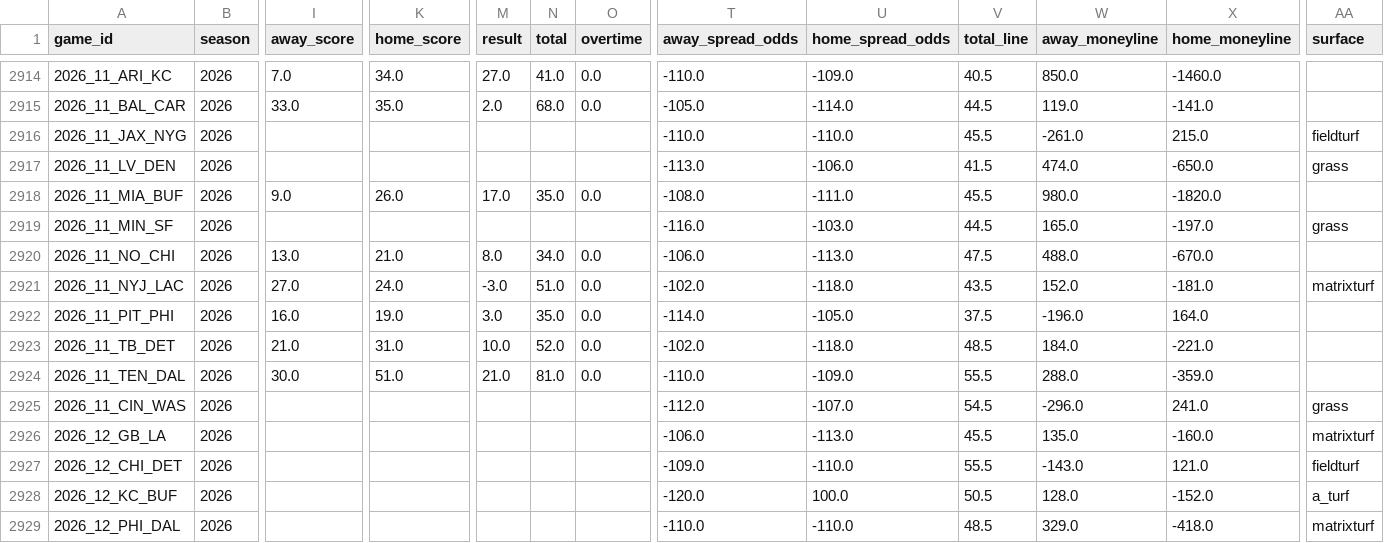
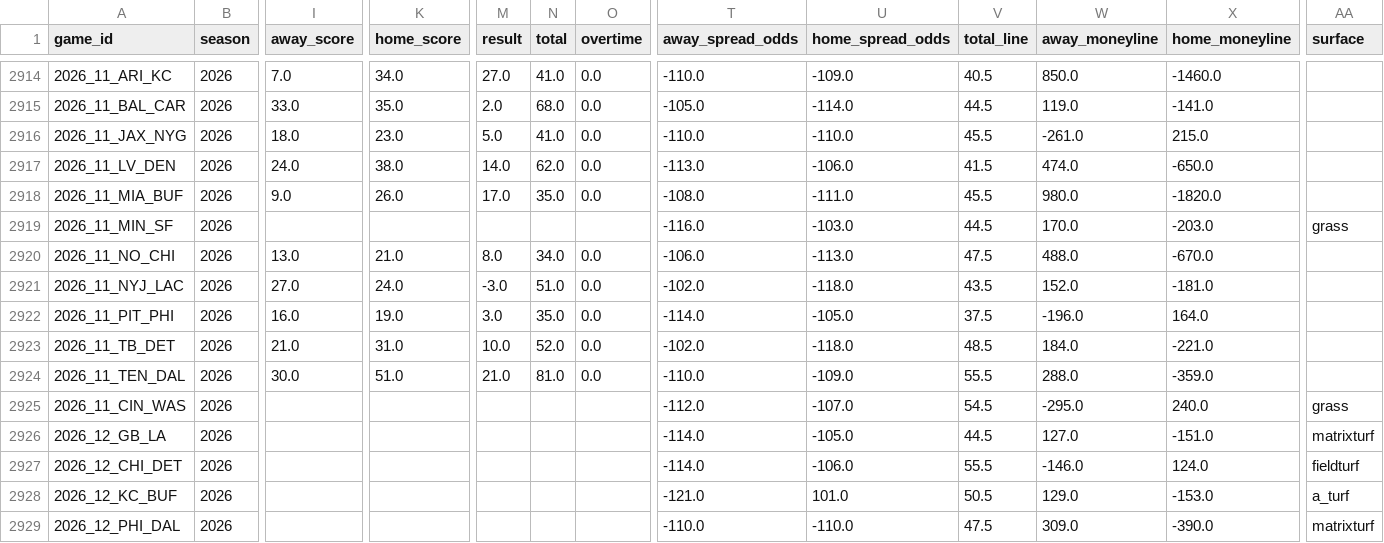
Before and after one commit to jack-more/MORELLOSIMS, a CSV file: nfl_pipeline/data/schedules.csv, drawn as a sheet; only a part is shown, gaps mark what is left out; the diff covers the shown part only; the diff names each change by its address in the sheet, - before the commit and + after, or states it on an @@ line.

```diff
--- a/nfl_pipeline/data/schedules.csv
+++ b/nfl_pipeline/data/schedules.csv
-I2916 (away_score): (empty)
+I2916 (away_score): 18.0
-K2916 (home_score): (empty)
+K2916 (home_score): 23.0
-M2916 (result): (empty)
+M2916 (result): 5.0
-N2916 (total): (empty)
+N2916 (total): 41.0
-O2916:O2917 (overtime): (empty)
+O2916:O2917 (overtime): 0.0
-AA2916 (surface): fieldturf
+AA2916 (surface): (empty)
-I2917 (away_score): (empty)
+I2917 (away_score): 24.0
-K2917 (home_score): (empty)
+K2917 (home_score): 38.0
-M2917 (result): (empty)
+M2917 (result): 14.0
-N2917 (total): (empty)
+N2917 (total): 62.0
-AA2917 (surface): grass
+AA2917 (surface): (empty)
-W2919 (away_moneyline): 165.0
+W2919 (away_moneyline): 170.0
-X2919 (home_moneyline): -197.0
+X2919 (home_moneyline): -203.0
-AA2921 (surface): matrixturf
+AA2921 (surface): (empty)
-W2925 (away_moneyline): -296.0
+W2925 (away_moneyline): -295.0
-X2925 (home_moneyline): 241.0
+X2925 (home_moneyline): 240.0
-T2926 (away_spread_odds): -106.0
+T2926 (away_spread_odds): -114.0
-U2926 (home_spread_odds): -113.0
+U2926 (home_spread_odds): -105.0
-V2926 (total_line): 45.5
+V2926 (total_line): 44.5
-W2926 (away_moneyline): 135.0
+W2926 (away_moneyline): 127.0
-X2926 (home_moneyline): -160.0
+X2926 (home_moneyline): -151.0
-T2927 (away_spread_odds): -109.0
+T2927 (away_spread_odds): -114.0
-U2927 (home_spread_odds): -110.0
+U2927 (home_spread_odds): -106.0
-W2927 (away_moneyline): -143.0
+W2927 (away_moneyline): -146.0
-X2927 (home_moneyline): 121.0
+X2927 (home_moneyline): 124.0
-T2928 (away_spread_odds): -120.0
+T2928 (away_spread_odds): -121.0
-U2928 (home_spread_odds): 100.0
+U2928 (home_spread_odds): 101.0
-W2928 (away_moneyline): 128.0
+W2928 (away_moneyline): 129.0
-X2928 (home_moneyline): -152.0
+X2928 (home_moneyline): -153.0
-V2929 (total_line): 48.5
+V2929 (total_line): 47.5
-W2929 (away_moneyline): 329.0
+W2929 (away_moneyline): 309.0
-X2929 (home_moneyline): -418.0
+X2929 (home_moneyline): -390.0
```
Also changed, not shown: 59 edited cells elsewhere in this file, nfl_pipeline/data/espn_lines.csv, nfl_pipeline/data/qb_games.csv, 2 other files.
